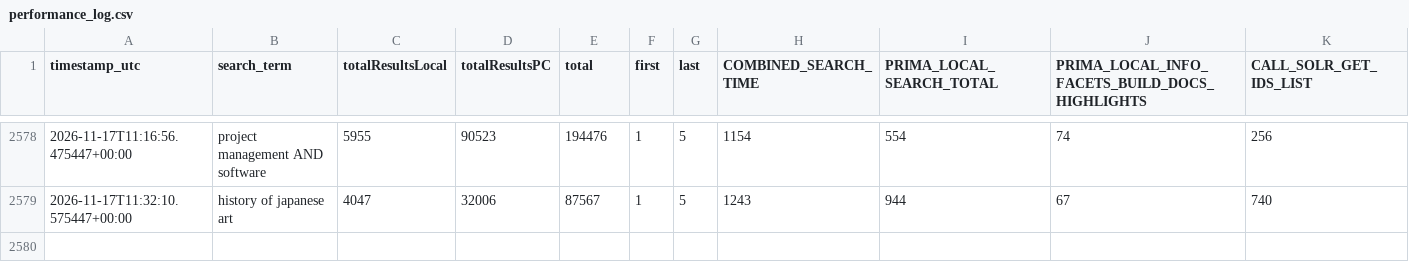
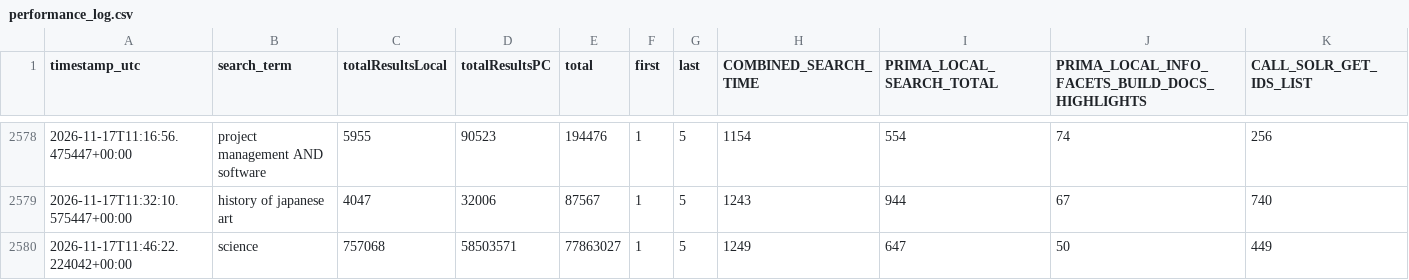
Before and after one commit to bradley-benjamin26/primo-performance-tracker, a CSV file: data/performance_log.csv, drawn as a sheet; only a part is shown, gaps mark what is left out; rows hold the shown columns only; the diff names each change by its address in the sheet, - before the commit and + after, or states it on an @@ line.

```diff
--- a/data/performance_log.csv
+++ b/data/performance_log.csv
+row 2580: 2026-11-17T11:46:22.224042+00:00 | science | 757068 | 58503571 | 77863027 | 1 | 5 | 1249 | 647 | 50 | 449
```
Also changed, not shown: 1 other file.
